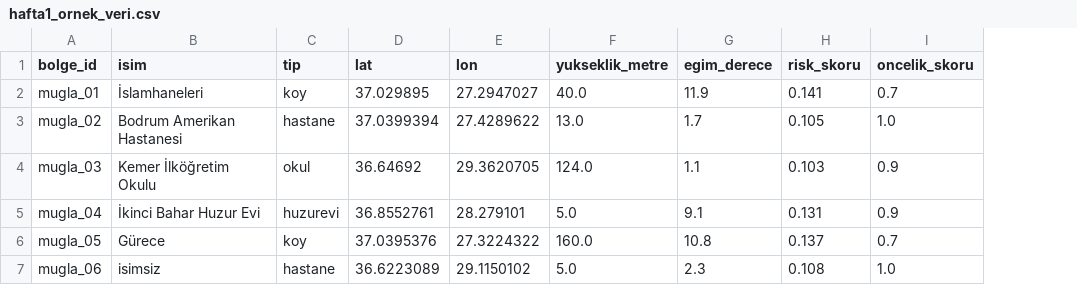
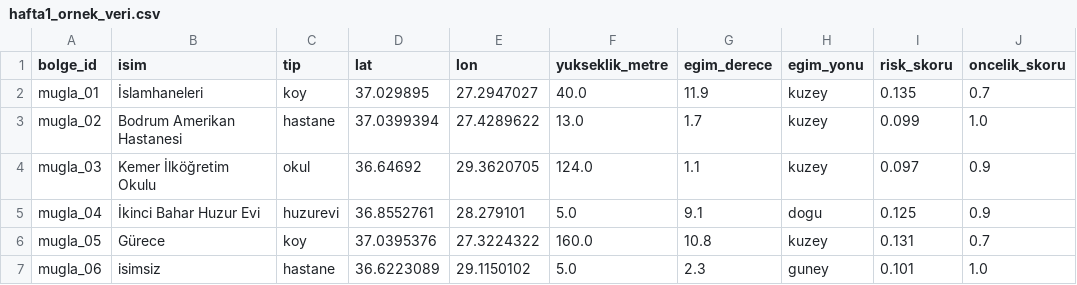
Before and after one commit to eesmagenc/ateskes, a CSV file: data-processing/hafta1_ornek_veri.csv, drawn as a sheet; addresses are those after the commit; the diff names each change by its address in the sheet, - before the commit and + after, or states it on an @@ line.

```diff
--- a/data-processing/hafta1_ornek_veri.csv
+++ b/data-processing/hafta1_ornek_veri.csv
+column H (egim_yonu), rows 2-7: kuzey | kuzey | kuzey | dogu | kuzey | guney
-I2 (risk_skoru): 0.141
+I2 (risk_skoru): 0.135
-I3 (risk_skoru): 0.105
+I3 (risk_skoru): 0.099
-I4 (risk_skoru): 0.103
+I4 (risk_skoru): 0.097
-I5 (risk_skoru): 0.131
+I5 (risk_skoru): 0.125
-I6 (risk_skoru): 0.137
+I6 (risk_skoru): 0.131
-I7 (risk_skoru): 0.108
+I7 (risk_skoru): 0.101
```
Also changed, not shown: 3 other files.
